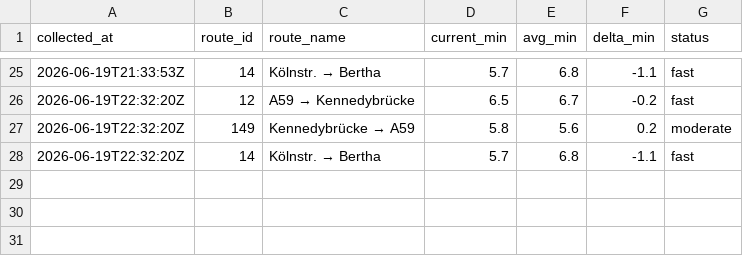
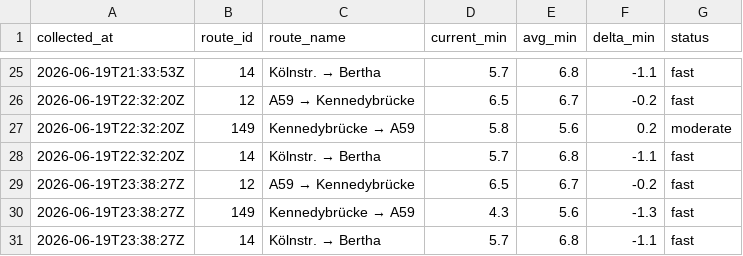
Before and after one commit to mapled/bonn-delays, a CSV file: data/miv_2026-06.csv, drawn as a sheet; only a part is shown, gaps mark what is left out; the diff names each change by its address in the sheet, - before the commit and + after, or states it on an @@ line.

```diff
--- a/data/miv_2026-06.csv
+++ b/data/miv_2026-06.csv
+row 29: 2026-06-19T23:38:27Z | 12 | A59 → Kennedybrücke | 6.5 | 6.7 | -0.2 | fast
+row 30: 2026-06-19T23:38:27Z | 149 | Kennedybrücke → A59 | 4.3 | 5.6 | -1.3 | fast
+row 31: 2026-06-19T23:38:27Z | 14 | Kölnstr. → Bertha | 5.7 | 6.8 | -1.1 | fast
```
Also changed, not shown: 2 other files.
